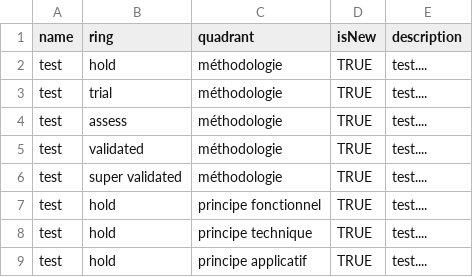
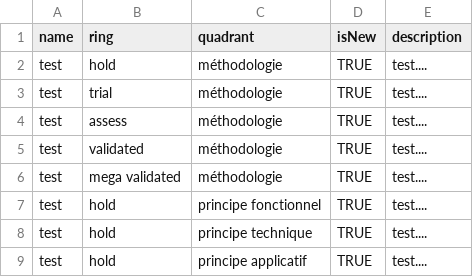
Before and after one commit to etherealy/byor, a CSV file: principes d'archtecture.csv, drawn as a sheet.

Commit message:
test

```diff
--- a/principes d'archtecture.csv
+++ b/principes d'archtecture.csv
@@ -5,3 +5,3 @@ test,assess,méthodologie,TRUE,"test...."
 test,validated,méthodologie,TRUE,"test...."
-test,super validated,méthodologie,TRUE,"test...."
+test,mega validated,méthodologie,TRUE,"test...."
 test,hold,principe fonctionnel,TRUE,"test...."
```
